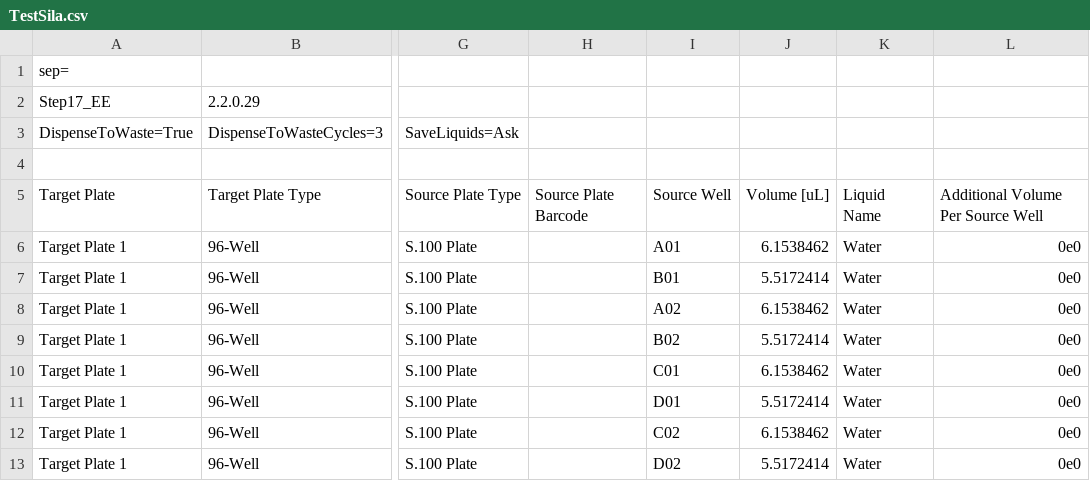
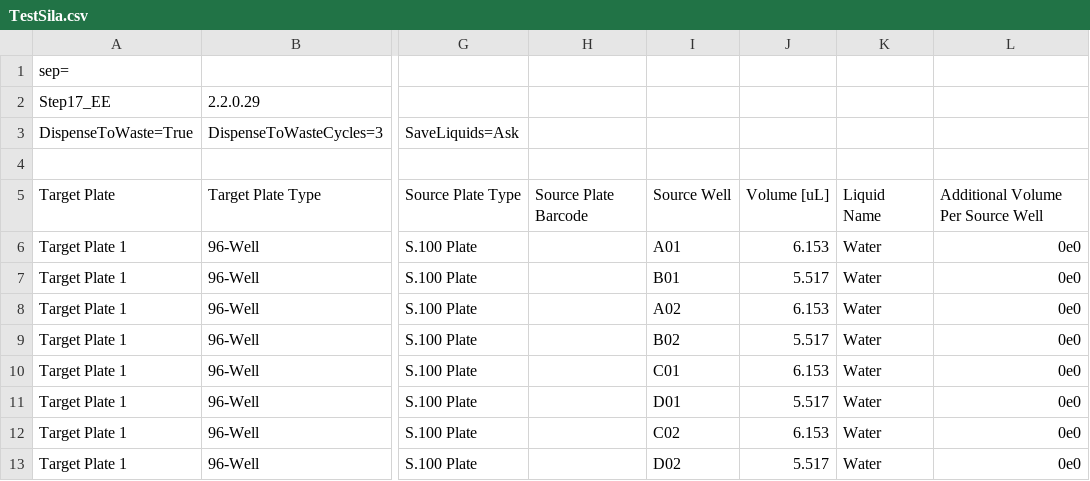
Before and after one commit to Dispendix/dx-idot-sila2-samples, a CSV file: csharp/Resources/TestSila.csv, drawn as a sheet; only a part is shown, gaps mark what is left out; the diff names each change by its address in the sheet, - before the commit and + after, or states it on an @@ line.

```diff
--- a/csharp/Resources/TestSila.csv
+++ b/csharp/Resources/TestSila.csv
-J6: 6.1538462
+J6: 6.153
-J7: 5.5172414
+J7: 5.517
-J8: 6.1538462
+J8: 6.153
-J9: 5.5172414
+J9: 5.517
-J10: 6.1538462
+J10: 6.153
-J11: 5.5172414
+J11: 5.517
-J12: 6.1538462
+J12: 6.153
-J13: 5.5172414
+J13: 5.517
```
Also changed, not shown: 2 other files.
